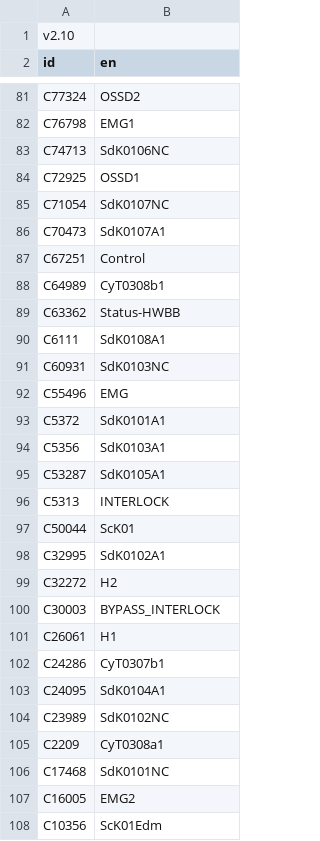
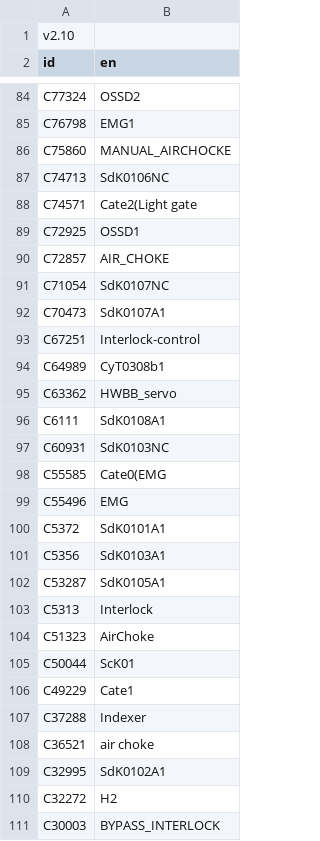
Before and after one commit to smandyscom/hsal1_main, a CSV file: safety/Project Data/safety.csv, drawn as a sheet; only a part is shown, gaps mark what is left out; the shorter side is filled out with more unchanged rows; addresses are those after the commit; the diff covers the shown part only; the diff names each change by its address in the sheet, - before the commit and + after, or states it on an @@ line.

Commit message:
safety updated

```diff
--- a/safety/Project Data/safety.csv
+++ b/safety/Project Data/safety.csv
+row 86: C75860 | MANUAL_AIRCHOCKE
+row 88: C74571 | Cate2(Light gate
+row 90: C72857 | AIR_CHOKE
-B93 (en): Control
+B93 (en): Interlock-control
-B95 (en): Status-HWBB
+B95 (en): HWBB_servo
+row 98: C55585 | Cate0(EMG
-B103 (en): INTERLOCK
+B103 (en): Interlock
+row 104: C51323 | AirChoke
+row 106: C49229 | Cate1
+row 107: C37288 | Indexer
+row 108: C36521 | air choke
```
Also changed, not shown: 8 added rows and 1 edited cell elsewhere in this file, 11 other files.
